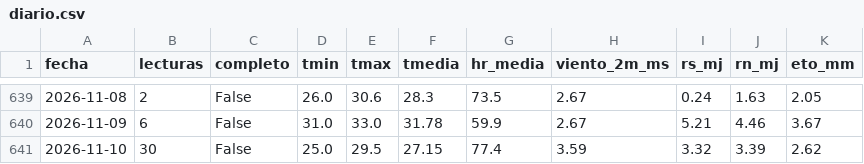
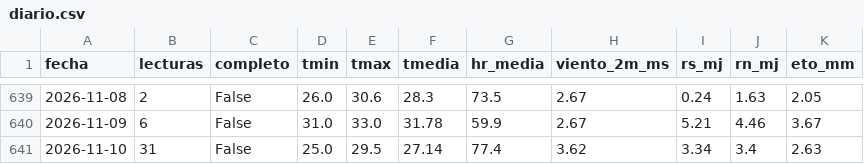
Before and after one commit to JosueValdiviezoS/Cecasp, a CSV file: data/diario.csv, drawn as a sheet; only a part is shown, gaps mark what is left out.

Commit message:
Nuevas lecturas

```diff
--- a/data/diario.csv
+++ b/data/diario.csv
@@ -640,2 +640,2 @@ fecha,lecturas,completo,tmin,tmax,tmedia,hr_media,viento_2m_ms,rs_mj,rn_mj,eto_m
 2026-11-09,6,False,31.0,33.0,31.78,59.9,2.67,5.21,4.46,3.67
-2026-11-10,30,False,25.0,29.5,27.15,77.4,3.59,3.32,3.39,2.62
+2026-11-10,31,False,25.0,29.5,27.14,77.4,3.62,3.34,3.4,2.63
```
Also changed, not shown: data/etc_diaria.csv, 2 other files.
